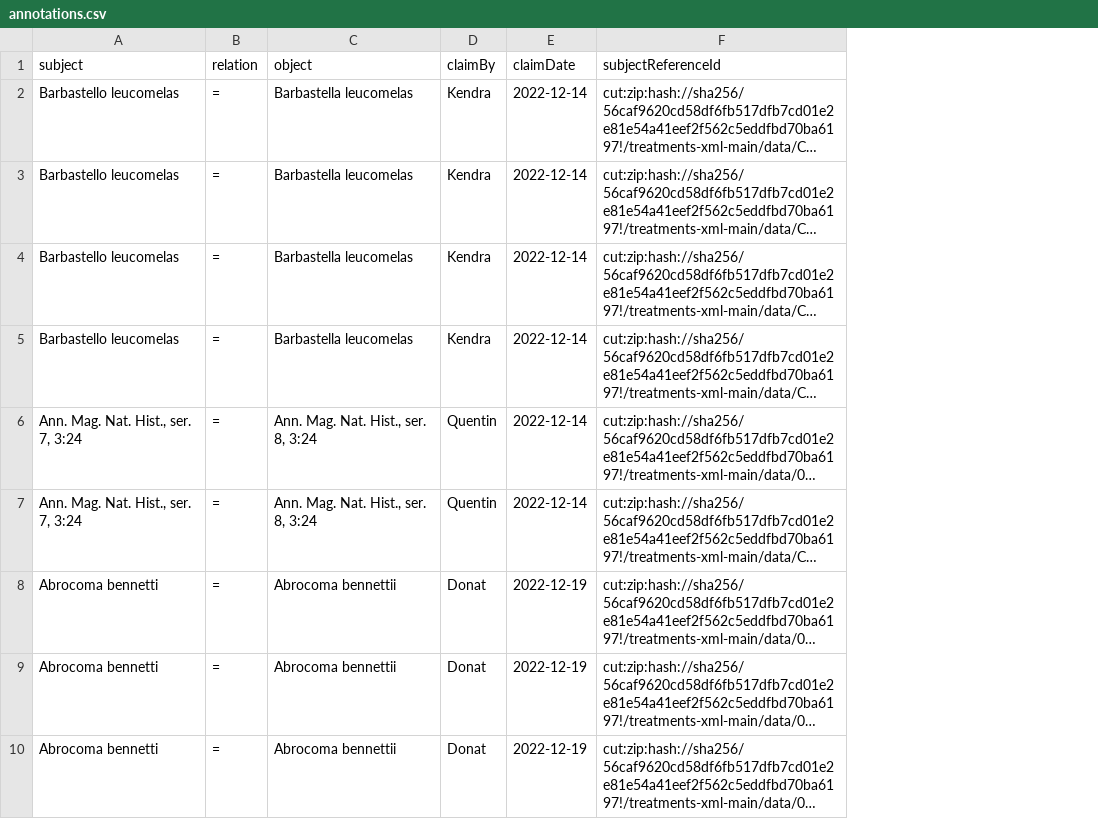
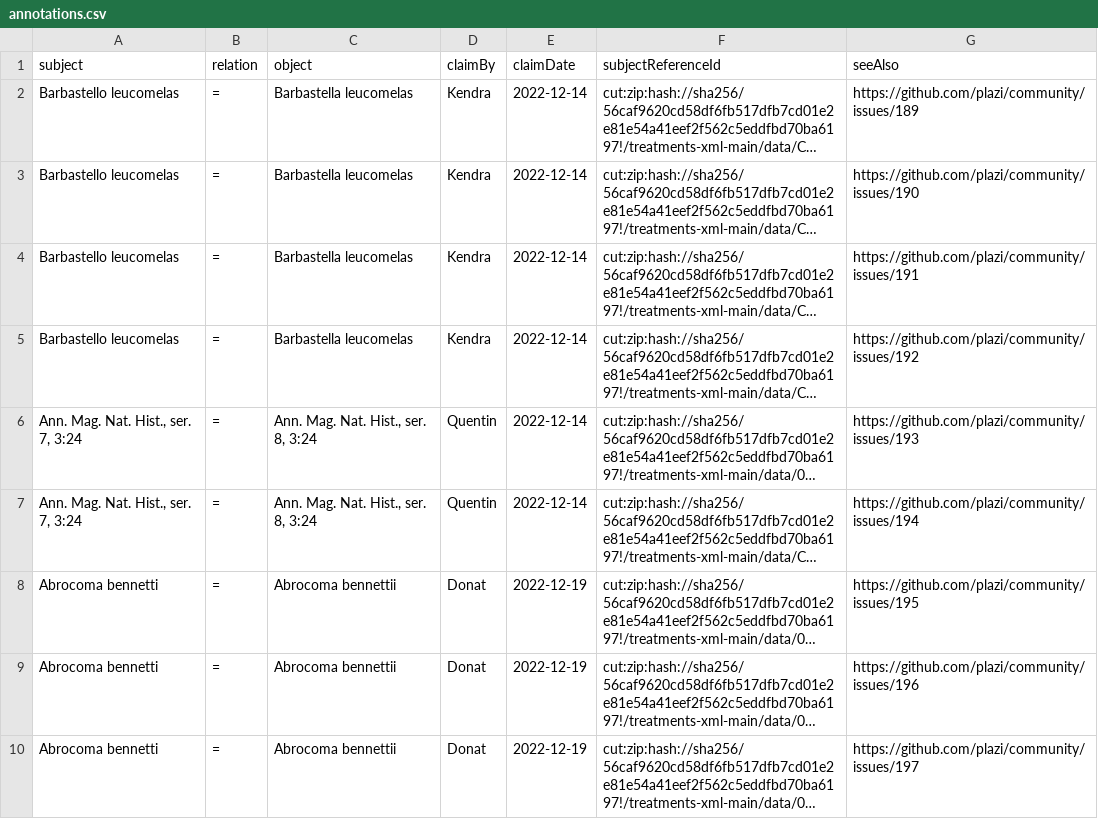
Before and after one commit to jhpoelen/msw-plazi, a CSV file: annotations.csv, drawn as a sheet; only a part is shown; long unchanged cells end in …; the diff names each change by its address in the sheet, - before the commit and + after, or states it on an @@ line.

Commit message:
fyi @myrmoteras added links to related github issues https://github.com/plazi/community/issues/189 https://github.com/plazi/community/issues/190 https://github.com/plazi/community/issues/191 https://github.com/plazi/community/issues/192 https://github.com/plazi/community/issues/193 https://github.com/plazi/community/issues/194 https://github.com/plazi/community/issues/195 https://github.com/plazi/community/issues/196 https://github.com/plazi/community/issues/197 https://github.com/plazi/community/issues/198 https://github.com/plazi/community/issues/199 https://github.com/plazi/community/issues/200 https://github.com/plazi/community/issues/201 https://github.com/plazi/community/issues/202 https://github.com/plazi/community/issues/203 https://github.com/plazi/community/issues/204 https://github.com/plazi/community/issues/205 https://github.com/plazi/community/issues/206 https://github.com/plazi/community/issues/207 https://github.com/plazi/community/issues/208 https://github.com/plazi/community/issues/209 https://github.com/plazi/community/issues/210 https://github.com/plazi/community/issues/211 https://github.com/plazi/community/issues/212 https://github.com/plazi/community/issues/213 https://github.com/plazi/community/issues/214 https://github.com/plazi/community/issues/215 https://github.com/plazi/community/issues/216 https://github.com/plazi/community/issues/217 https://github.com/plazi/community/issues/218 https://github.com/plazi/community/issues/219 https://github.com/plazi/community/issues/220

```diff
--- a/annotations.csv
+++ b/annotations.csv
+column G (seeAlso), rows 2-10: https://github.com/plazi/community/issues/189 | https://github.com/plazi/community/issues/190 | https://github.com/plazi/community/issues/191 | https://github.com/plazi/community/issues/192 | https://github.com/plazi/community/issues/193 | https://github.com/plazi/community/issues/194 | https://github.com/plazi/community/issues/195 | https://github.com/plazi/community/issues/196 | https://github.com/plazi/community/issues/197
```
